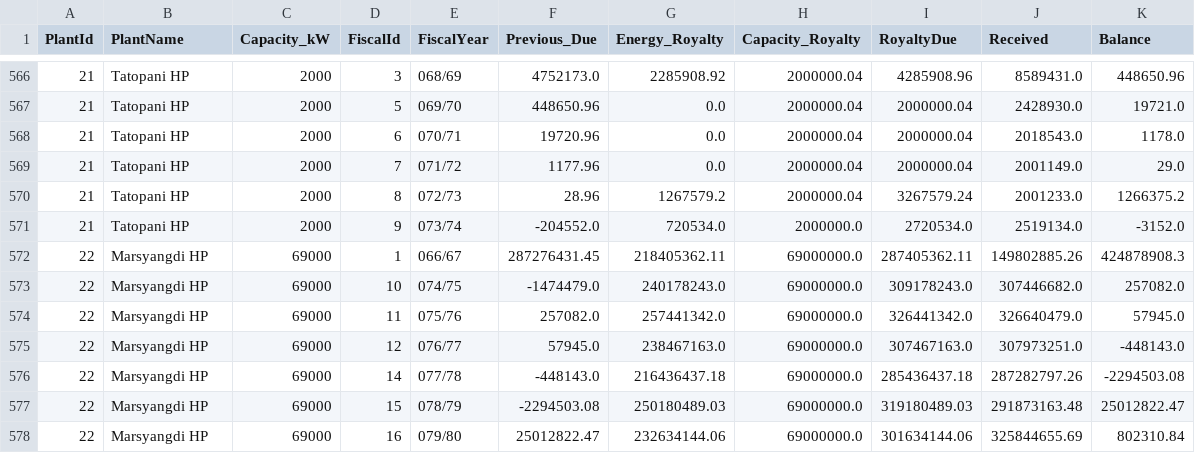
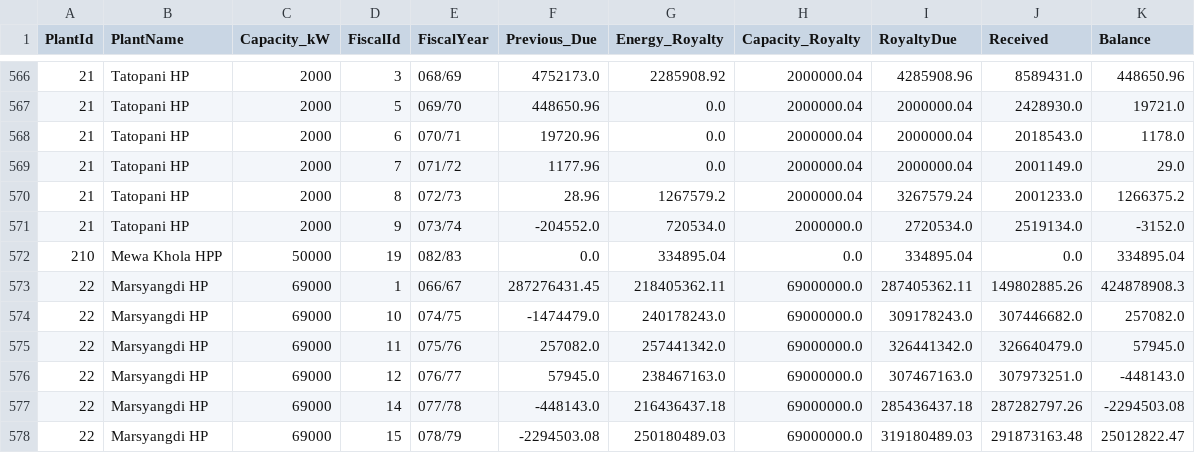
Before and after one commit to bikakhilesh/nepal-hydro-royalty, a CSV file: rms_summary_clean.csv, drawn as a sheet; only a part is shown, gaps mark what is left out; the shorter side is filled out with more unchanged rows.

```diff
--- a/rms_summary_clean.csv
+++ b/rms_summary_clean.csv
@@ -571,2 +571,3 @@ PlantId,PlantName,Capacity_kW,FiscalId,FiscalYear,Previous_Due,Energy_Royalty,Ca
 21,Tatopani HP,2000,9,073/74,-204552.0,720534.0,2000000.0,2720534.0,2519134.0,-3152.0
+210,Mewa Khola HPP,50000,19,082/83,0.0,334895.04,0.0,334895.04,0.0,334895.04
 22,Marsyangdi HP,69000,1,066/67,287276431.45,218405362.11,69000000.0,287405362.11,149802885.26,424878908.3
```
Also changed, not shown: rms_summary.csv, 6 other files.
